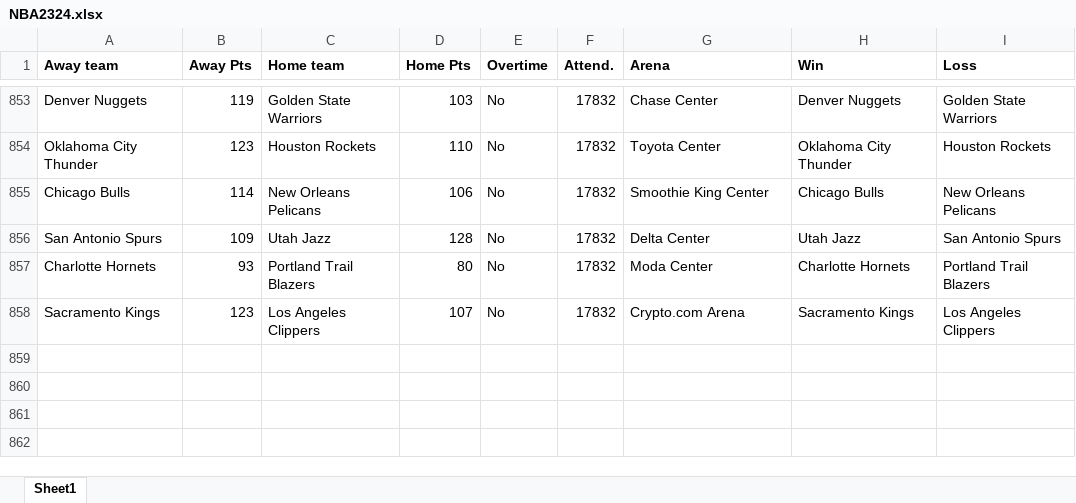
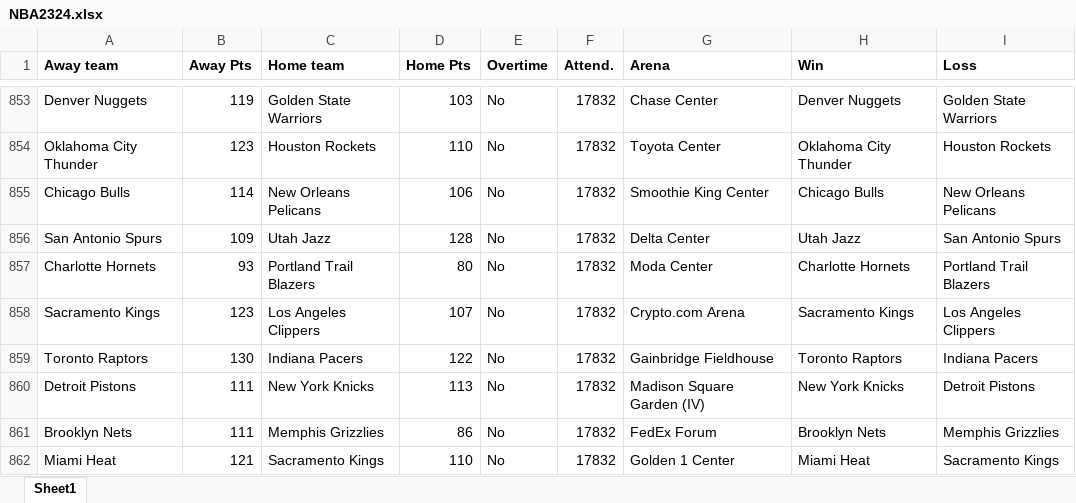
Before and after one commit to ballgorithm/NBA_Projections, an Excel workbook: NBA2324.xlsx, sheet Sheet1, drawn as a sheet; only a part is shown, gaps mark what is left out; values as stored, in another font and other column widths than the file's, no borders; the diff names each change by its address in the sheet, - before the commit and + after, or states it on an @@ line.

Commit message:
modified:   NBA2324.xlsx modified:   cumulative_accuracy.ipynb modified:   espn_comparison.ipynb modified:   espn_comparison.xlsx modified:   future.xlsx modified:   nba_v1.1.ipynb

```diff
--- a/NBA2324.xlsx (sheet Sheet1)
+++ b/NBA2324.xlsx (sheet Sheet1)
+row 859: Toronto Raptors | 130 | Indiana Pacers | 122 | No | 17832 | Gainbridge Fieldhouse | Toronto Raptors | Indiana Pacers
+row 860: Detroit Pistons | 111 | New York Knicks | 113 | No | 17832 | Madison Square Garden (IV) | New York Knicks | Detroit Pistons
+row 861: Brooklyn Nets | 111 | Memphis Grizzlies | 86 | No | 17832 | FedEx Forum | Brooklyn Nets | Memphis Grizzlies
+row 862: Miami Heat | 121 | Sacramento Kings | 110 | No | 17832 | Golden 1 Center | Miami Heat | Sacramento Kings
```
Also changed, not shown: espn_comparison.xlsx, future.xlsx, 3 other files.
